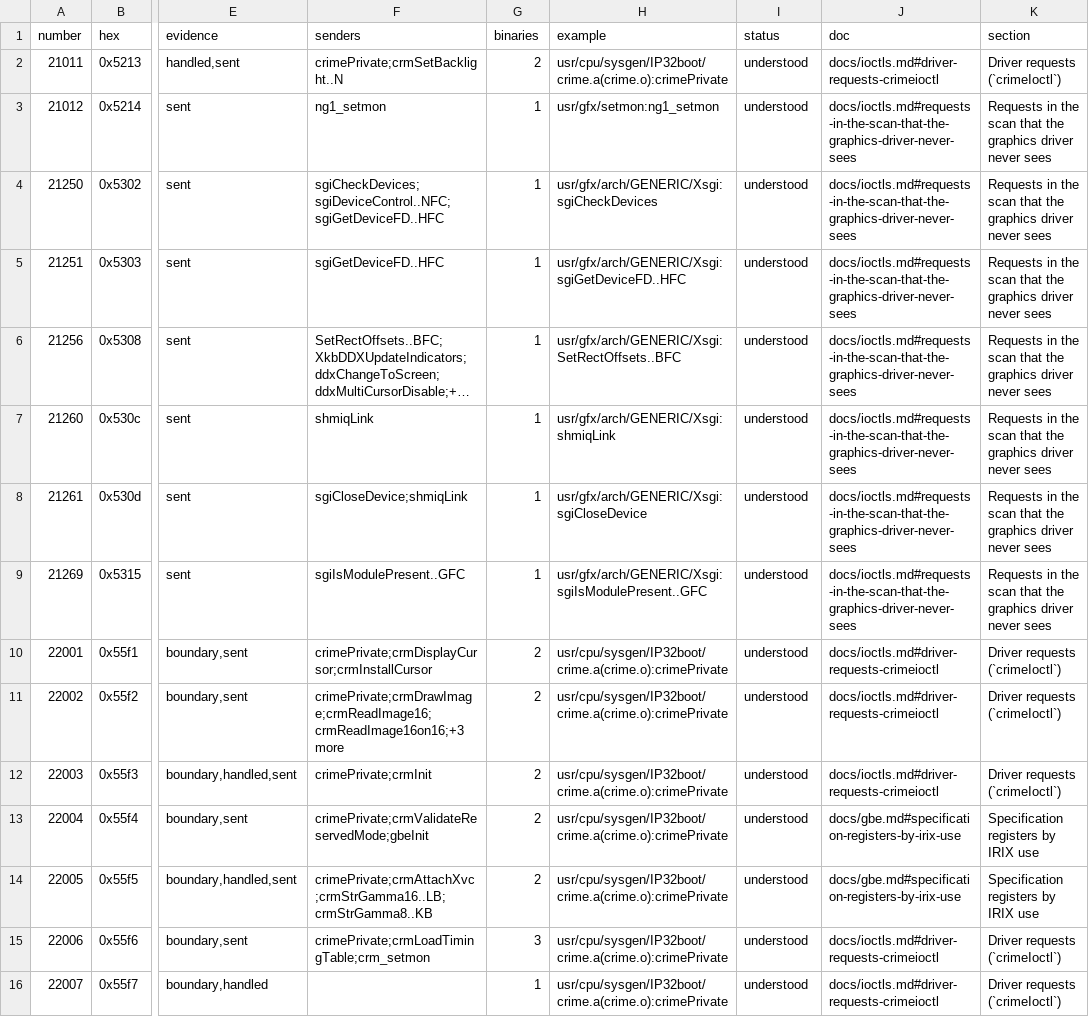
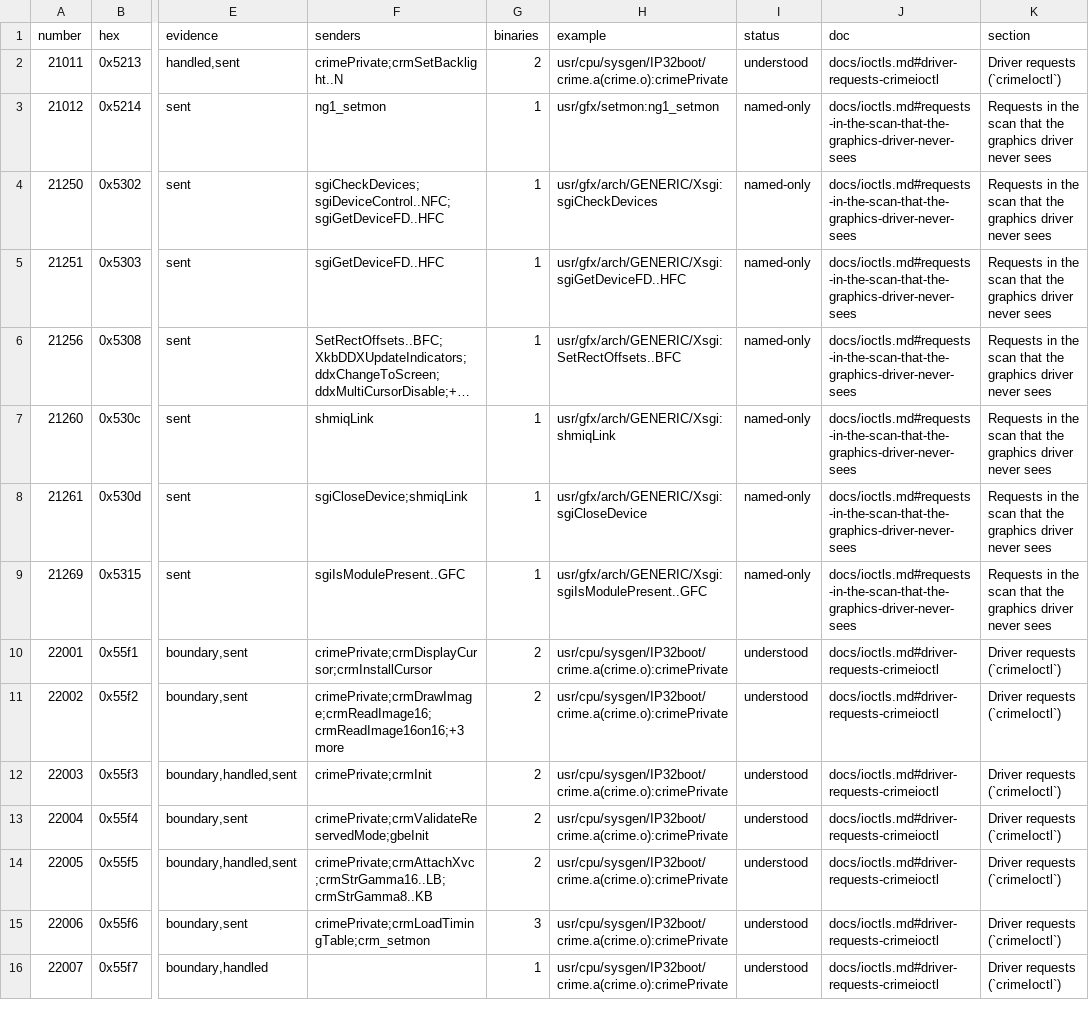
Before and after one commit to jamesbraid/crime, a TSV file: docs/inventory/ioctls.tsv, drawn as a sheet; only a part is shown, gaps mark what is left out; long unchanged cells end in …; the diff names each change by its address in the sheet, - before the commit and + after, or states it on an @@ line.

```diff
--- a/docs/inventory/ioctls.tsv
+++ b/docs/inventory/ioctls.tsv
-I3:I9 (status): understood
+I3:I9 (status): named-only
-J13:J14 (doc): docs/gbe.md#specification-registers-by-irix-use
+J13:J14 (doc): docs/ioctls.md#driver-requests-crimeioctl
-K13:K14 (section): Specification registers by IRIX use
+K13:K14 (section): Driver requests (`crimeIoctl`)
```
Also changed, not shown: docs/inventory/binaries.tsv, docs/inventory/mmio.tsv, 7 other files.
